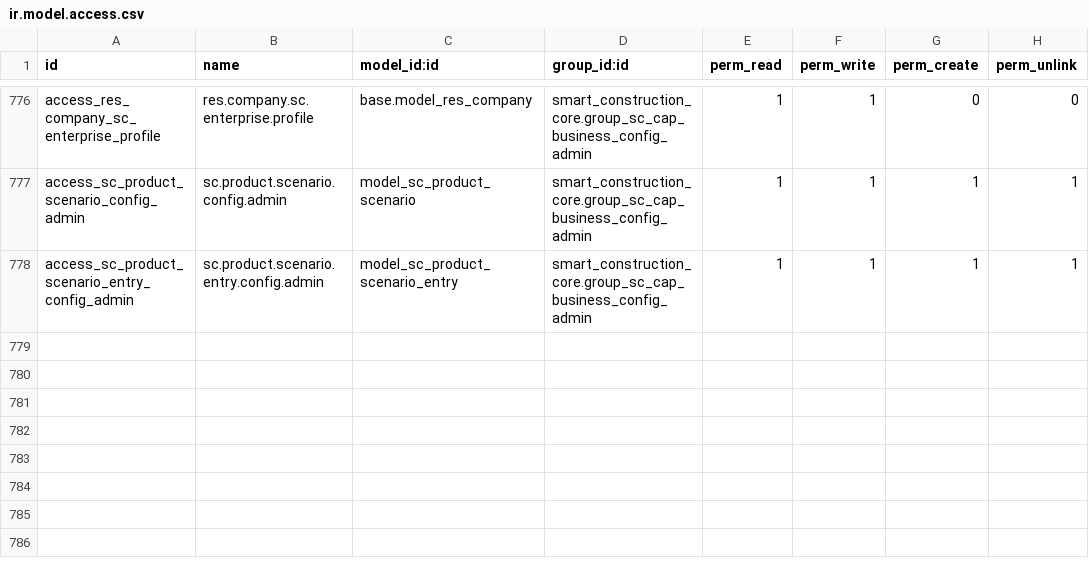
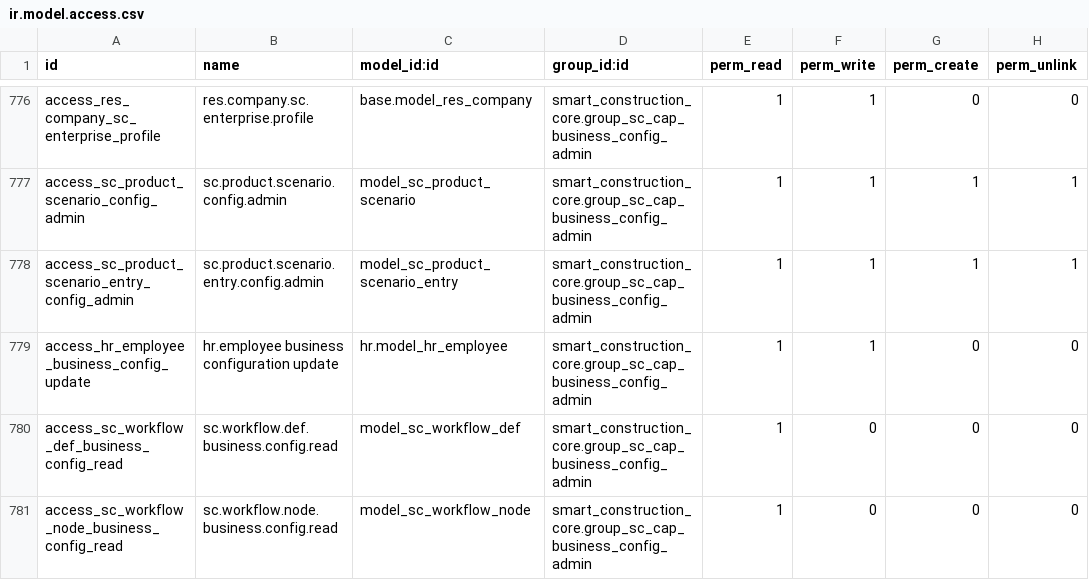
Before and after one commit to lidefend/sce-backend-odoo, a CSV file: addons/smart_construction_core/security/ir.model.access.csv, drawn as a sheet; only a part is shown, gaps mark what is left out.

Commit message:
fix(construction): complete configuration administrator permissions and defaults

```diff
--- a/addons/smart_construction_core/security/ir.model.access.csv
+++ b/addons/smart_construction_core/security/ir.model.access.csv
@@ -778 +778,4 @@ access_sc_product_scenario_config_admin,sc.product.scenario.config.admin,model_s
 access_sc_product_scenario_entry_config_admin,sc.product.scenario.entry.config.admin,model_sc_product_scenario_entry,smart_construction_core.group_sc_cap_business_config_admin,1,1,1,1
+access_hr_employee_business_config_update,hr.employee business configuration update,hr.model_hr_employee,smart_construction_core.group_sc_cap_business_config_admin,1,1,0,0
+access_sc_workflow_def_business_config_read,sc.workflow.def.business.config.read,model_sc_workflow_def,smart_construction_core.group_sc_cap_business_config_admin,1,0,0,0
+access_sc_workflow_node_business_config_read,sc.workflow.node.business.config.read,model_sc_workflow_node,smart_construction_core.group_sc_cap_business_config_admin,1,0,0,0
```
Also changed, not shown: 17 other files.
